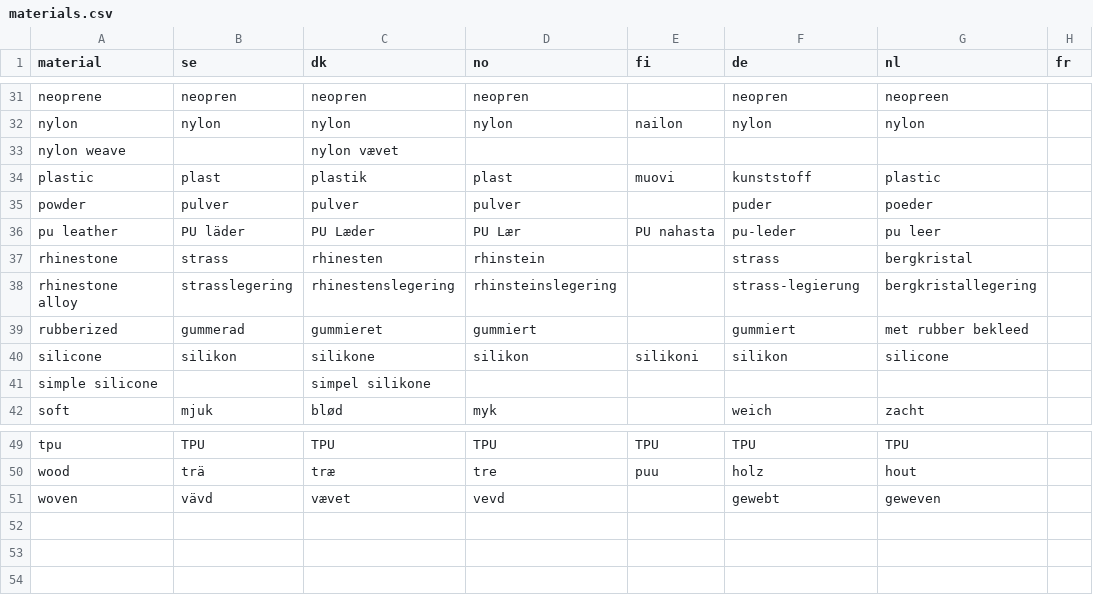
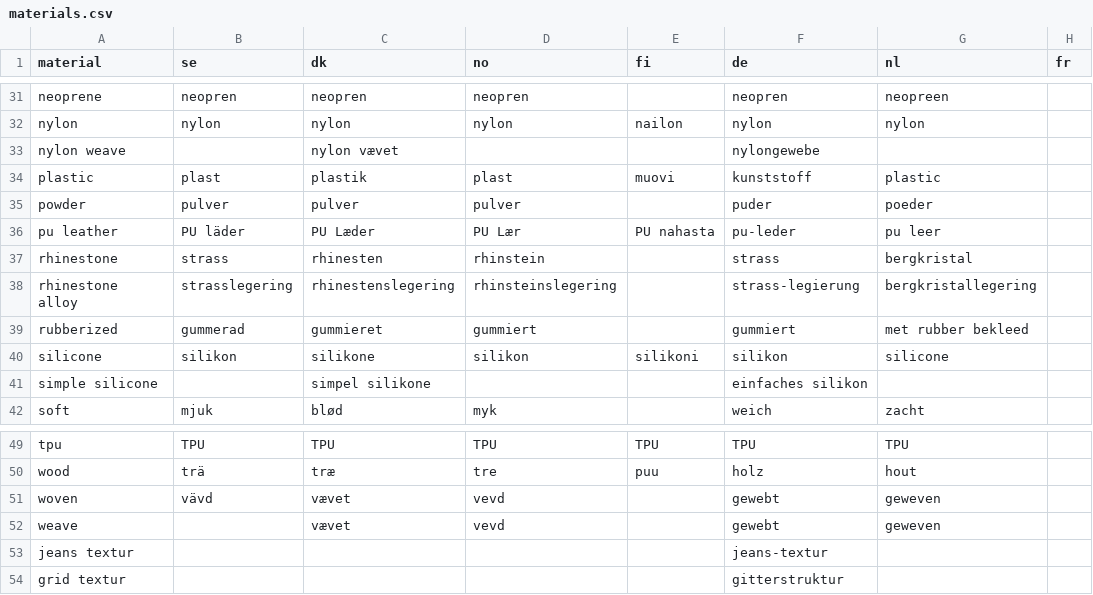
Before and after one commit to Kapack/ProductTranslations, a CSV file: db/csv/materials.csv, drawn as a sheet; only a part is shown, gaps mark what is left out.

```diff
--- a/db/csv/materials.csv
+++ b/db/csv/materials.csv
@@ -32,3 +32,3 @@ neoprene;neopren;neopren;neopren;;neopren;neopreen;
 nylon;nylon;nylon;nylon;nailon;nylon;nylon;
-nylon weave;;nylon vævet;;;;;
+nylon weave;;nylon vævet;;;nylongewebe;;
 plastic;plast;plastik;plast;muovi;kunststoff;plastic;
@@ -40,3 +40,3 @@ rubberized;gummerad;gummieret;gummiert;;gummiert;met rubber bekleed;
 silicone;silikon;silikone;silikon;silikoni;silikon;silicone;
-simple silicone;;simpel silikone;;;;;
+simple silicone;;simpel silikone;;;einfaches silikon;;
 soft;mjuk;blød;myk;;weich;zacht;
@@ -51 +51,4 @@ wood;trä;træ;tre;puu;holz;hout;
 woven;vävd;vævet;vevd;;gewebt;geweven;
+weave;;vævet;vevd;;gewebt;geweven;
+jeans textur;;;;;jeans-textur;;
+grid textur;;;;;gitterstruktur;;
```
Also changed, not shown: db/csv/colors.csv, db/csv/features.csv, 6 other files.
